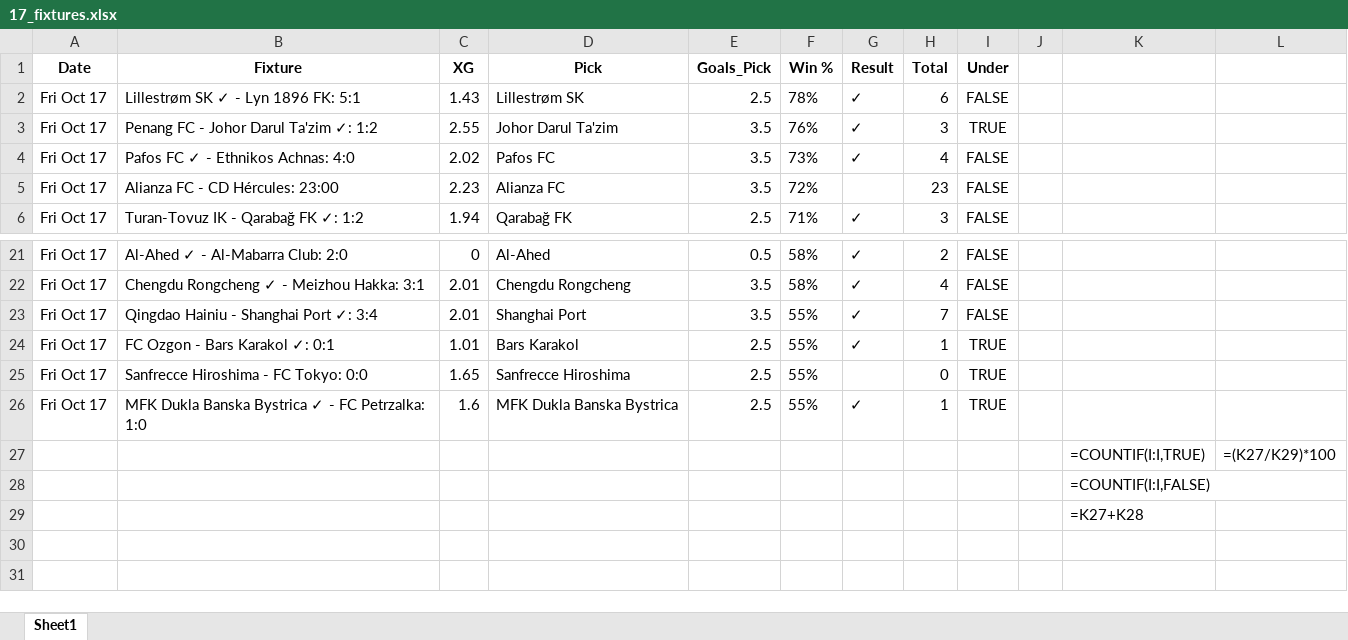
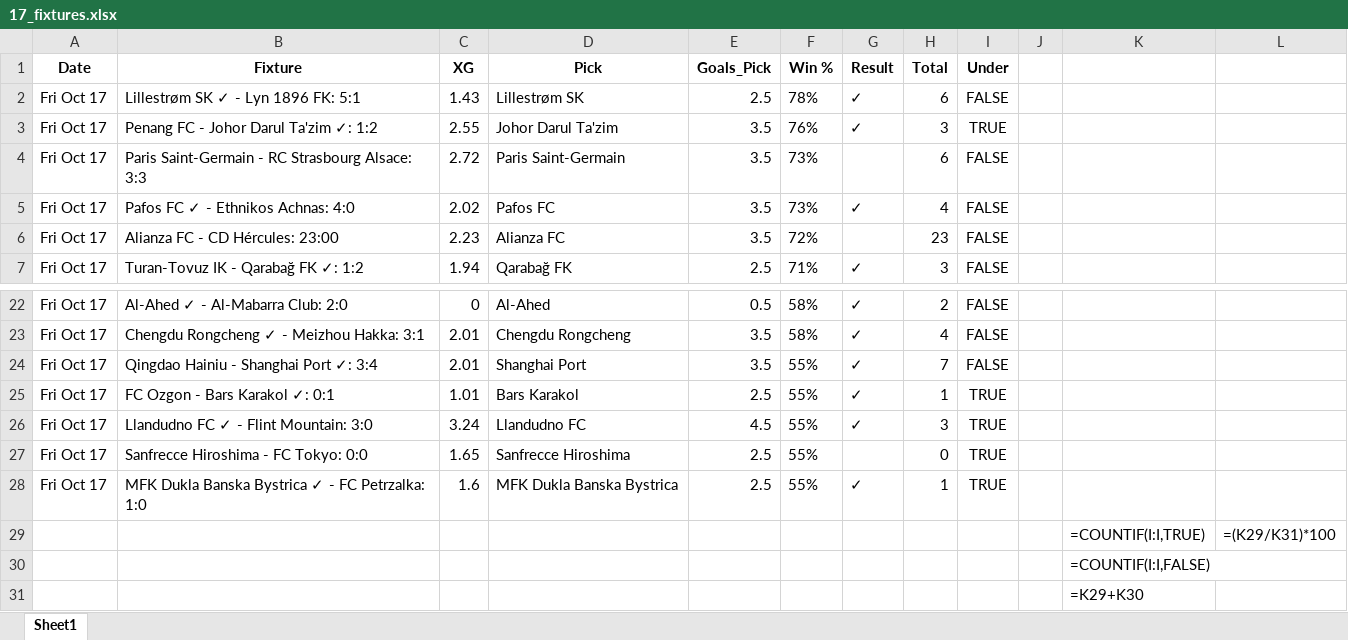
Before and after one commit to aidasez/aiaigam2, an Excel workbook: 2025-10-17/17_fixtures.xlsx, sheet Sheet1, drawn as a sheet; only a part is shown, gaps mark what is left out; values as stored, in another font and other column widths than the file's, no borders; formulas without a stored value are shown as written; addresses are those after the commit; the diff names each change by its address in the sheet, - before the commit and + after, or states it on an @@ line.

```diff
--- a/2025-10-17/17_fixtures.xlsx (sheet Sheet1)
+++ b/2025-10-17/17_fixtures.xlsx (sheet Sheet1)
+row 4: Fri Oct 17 | Paris Saint-Germain - RC Strasbourg Alsace: 3:3 | 2.72 | Paris Saint-Germain | 3.5 | 73% |  | 6 | FALSE
+row 26: Fri Oct 17 | Llandudno FC ✓ - Flint Mountain: 3:0 | 3.24 | Llandudno FC | 4.5 | 55% | ✓ | 3 | TRUE
-L29: =(K27/K29)*100
+L29: =(K29/K31)*100
-K31: =K27+K28
+K31: =K29+K30
```
Also changed, not shown: 2025-10-17/17_ai.full_fixtures.xlsx, 2025-10-17/17_combined_confidence.xlsx, 8 other files.
